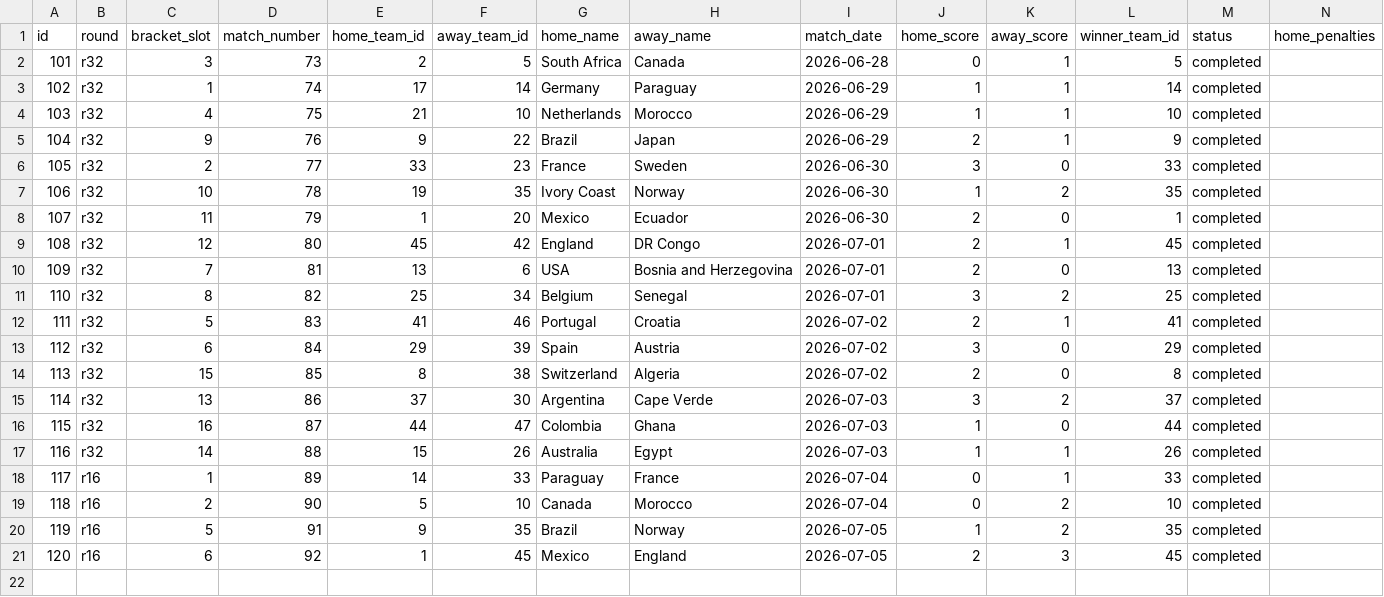
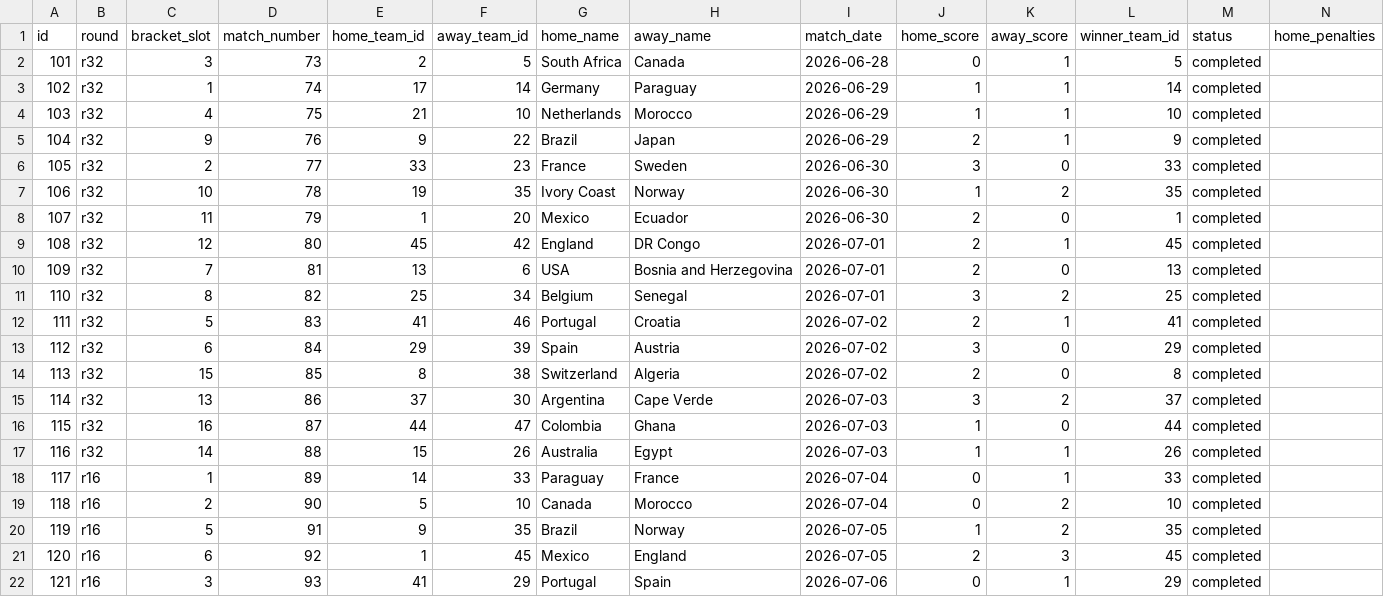
Before and after one commit to sme327/world-cup-family-hq, a CSV file: data/ko_results_backup.csv, drawn as a sheet; only a part is shown; rows hold the shown columns only; the diff names each change by its address in the sheet, - before the commit and + after, or states it on an @@ line.

Commit message:
Auto-backup (ko-result) — 2026-07-06 21:04 UTC

```diff
--- a/data/ko_results_backup.csv
+++ b/data/ko_results_backup.csv
+row 22: 121 | r16 | 3 | 93 | 41 | 29 | Portugal | Spain | 2026-07-06 | 0 | 1 | 29 | completed
```
